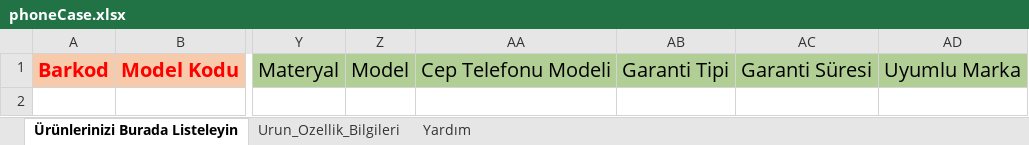
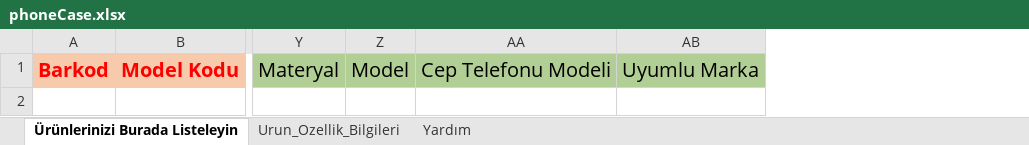
Before and after one commit to H7ioo/toplu-ekle-cli, an Excel workbook: companies/trendyol/phoneCase/phoneCase.xlsx, sheet Ürünlerinizi Burada Listeleyin, drawn as a sheet; only a part is shown, gaps mark what is left out; values as stored, in another font and other column widths than the file's, no borders; the diff names each change by its address in the sheet, - before the commit and + after, or states it on an @@ line.

```diff
--- a/companies/trendyol/phoneCase/phoneCase.xlsx (sheet Ürünlerinizi Burada Listeleyin)
+++ b/companies/trendyol/phoneCase/phoneCase.xlsx (sheet Ürünlerinizi Burada Listeleyin)
-column AB, row 1: Garanti Tipi
-column AC, row 1: Garanti Süresi
```
Also changed, not shown: sheet Urun_Ozellik_Bilgileri, 5 other files.
